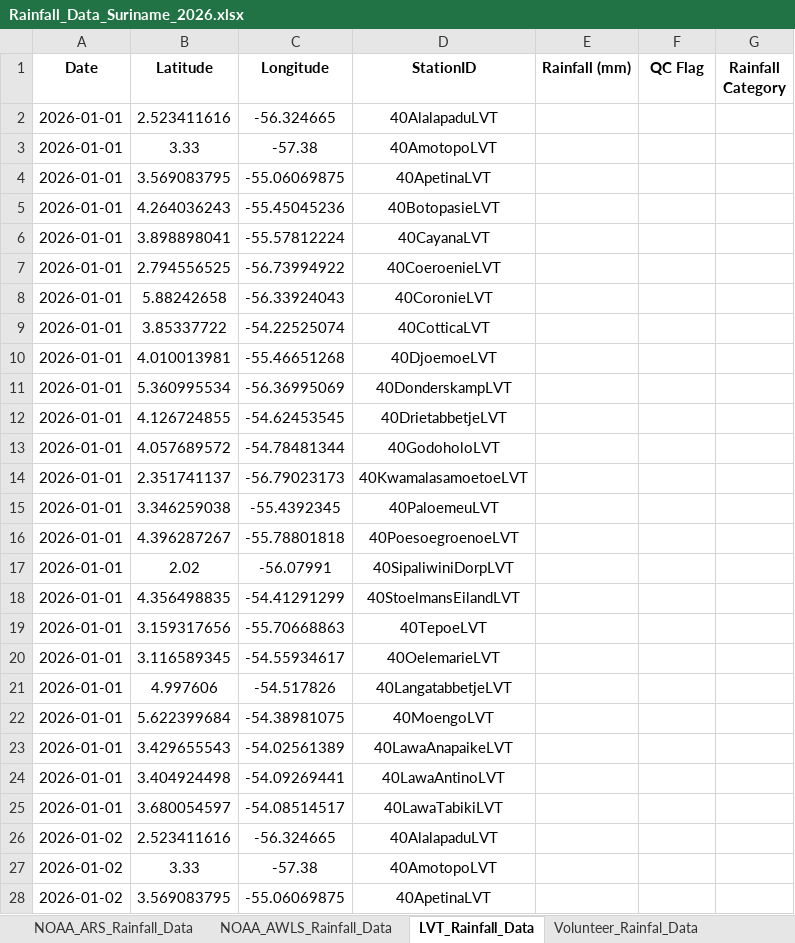
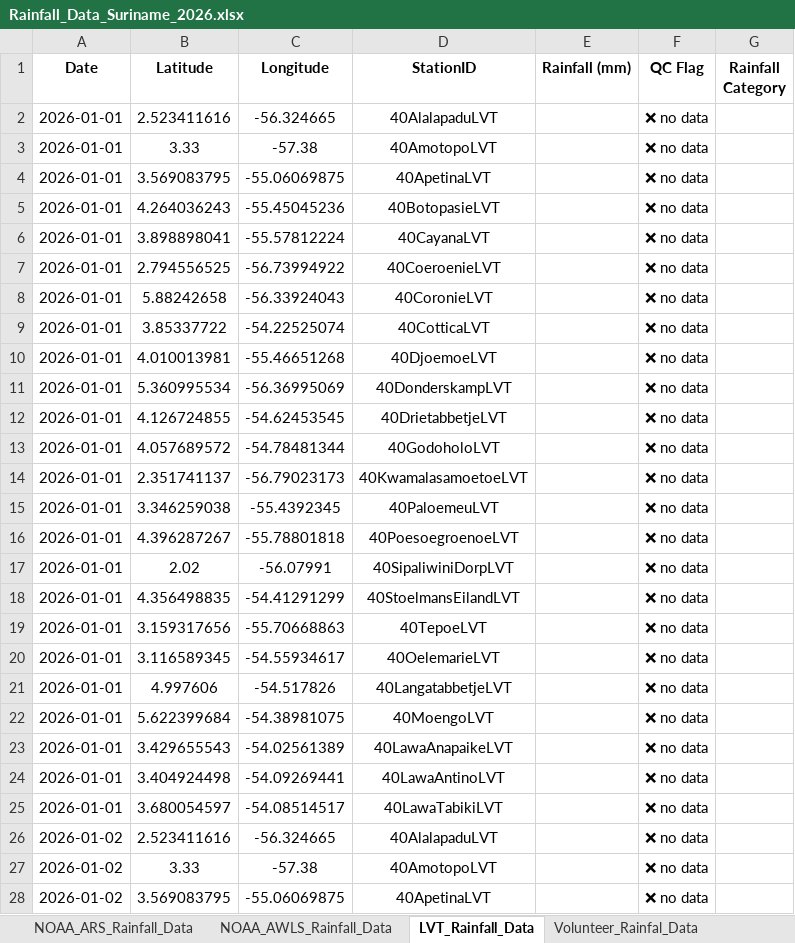
Before and after one commit to Felicia123-prog/suriname-climate-hazard-map, an Excel workbook: data/rainfall/Rainfall_Data_Suriname_2026.xlsx, sheet LVT_Rainfall_Data, drawn as a sheet; only a part is shown; values as stored, in another font and other column widths than the file's, no borders; the diff covers the shown part only; the diff names each change by its address in the sheet, - before the commit and + after, or states it on an @@ line.

```diff
--- a/data/rainfall/Rainfall_Data_Suriname_2026.xlsx (sheet LVT_Rainfall_Data)
+++ b/data/rainfall/Rainfall_Data_Suriname_2026.xlsx (sheet LVT_Rainfall_Data)
-F2:F28 (QC Flag): (empty)
+F2:F28 (QC Flag): ❌ no data
```
Also changed, not shown: 24 added rows and 281 edited cells elsewhere in this sheet, sheet Hydromet_Cloud_Rainfall_Data, sheet NOAA_ARS_Rainfall_Data, sheet NOAA_AWLS_Rainfall_Data, sheet Volunteer_Rainfal_Data, formulas that keep their value.
